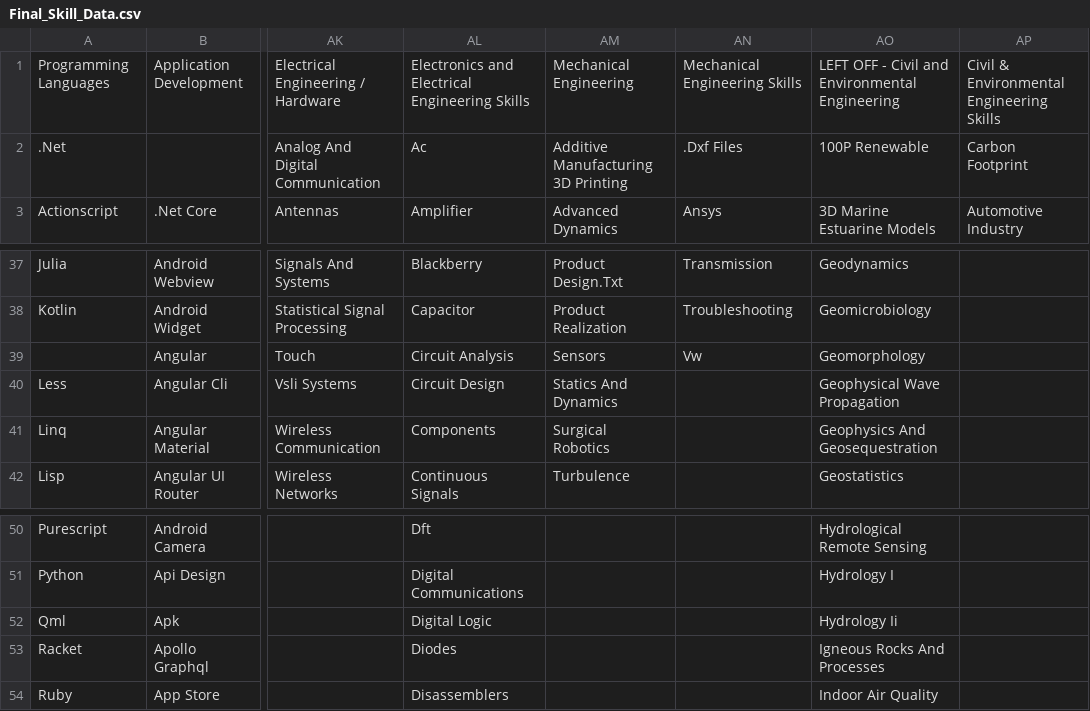
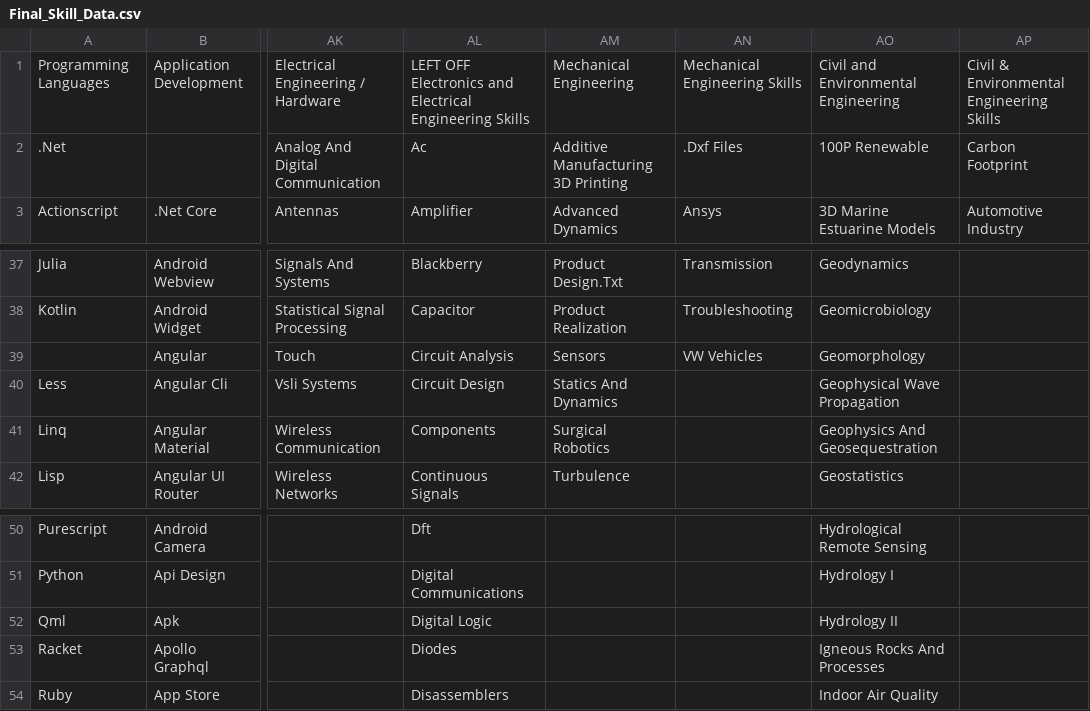
Before and after one commit to ldtalent/rk-scraping-skills, a CSV file: Final_Skill_Data.csv, drawn as a sheet; only a part is shown, gaps mark what is left out; the diff covers the shown part only; the diff names each change by its address in the sheet, - before the commit and + after, or states it on an @@ line.

Commit message:
left offs getting closer

```diff
--- a/Final_Skill_Data.csv
+++ b/Final_Skill_Data.csv
-AL1: Electronics and…
+AL1: LEFT OFF Electronics and…
-AO1: LEFT OFF - Civil and Environmental Engineering
+AO1: Civil and Environmental Engineering
-AN39: Vw
+AN39: VW Vehicles
-AO52: Hydrology Ii
+AO52: Hydrology II
```
Also changed, not shown: 13 edited cells elsewhere in this file.
